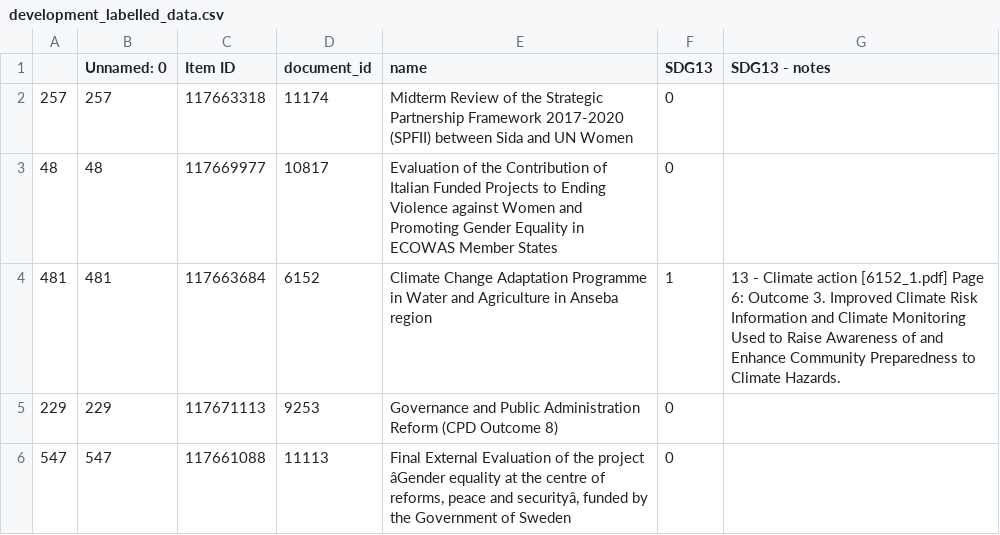
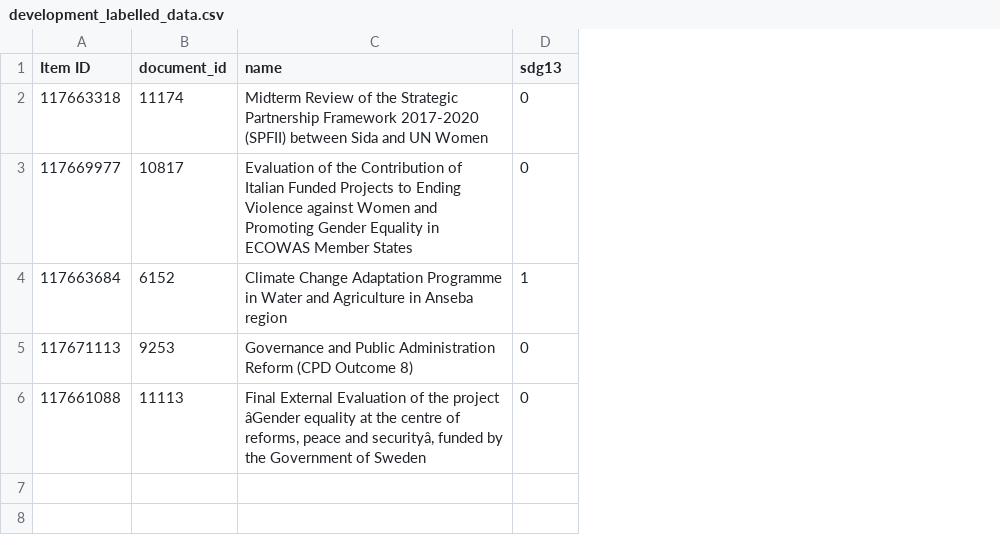
Before and after one commit to di-danilenko/evaluation-reports-synthesis, a CSV file: data/development_labelled_data.csv, drawn as a sheet; removed rows and columns are numbered as before the commit, all else as after; the diff names each change by its address in the sheet, - before the commit and + after, or states it on an @@ line.

Commit message:
correct human-labelled data file

```diff
--- a/data/development_labelled_data.csv
+++ b/data/development_labelled_data.csv
-column A, rows 2-6: 257 | 48 | 481 | 229 | 547
-column B (Unnamed: 0), rows 2-6: 257 | 48 | 481 | 229 | 547
-column G (SDG13 - notes), row 4: 13 - Climate action [6152_1.pdf] Page 6: Outcome 3. Improved Climate Risk Information and Climate Monitoring Used to Raise Awareness of and Enhance Community Preparedness to Climate Hazards.
-D1: SDG13
+D1: sdg13
```
Also changed, not shown: 1 other file.
